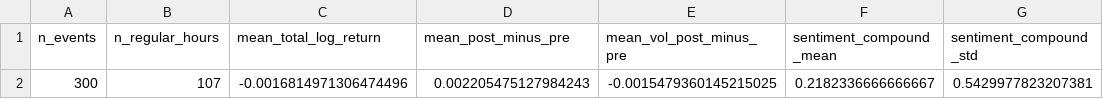
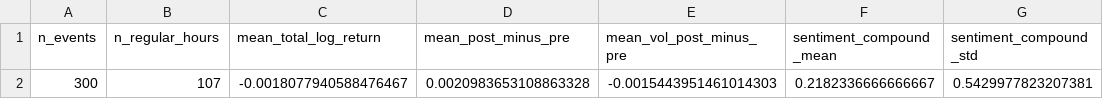
Before and after one commit to Keschler/event-study, a CSV file: src/Results/event_summary.csv, drawn as a sheet.

```diff
--- a/src/Results/event_summary.csv
+++ b/src/Results/event_summary.csv
@@ -1,2 +1,2 @@
 n_events,n_regular_hours,mean_total_log_return,mean_post_minus_pre,mean_vol_post_minus_pre,sentiment_compound_mean,sentiment_compound_std
-300,107,-0.0016814971306474496,0.002205475127984243,-0.0015479360145215025,0.2182336666666667,0.5429977823207381
+300,107,-0.0018077940588476467,0.0020983653108863328,-0.0015443951461014303,0.2182336666666667,0.5429977823207381
```
Also changed, not shown: src/events_aligned.csv, 5 other files.
